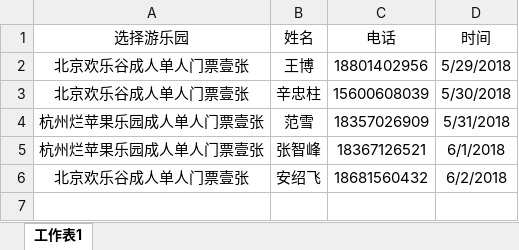
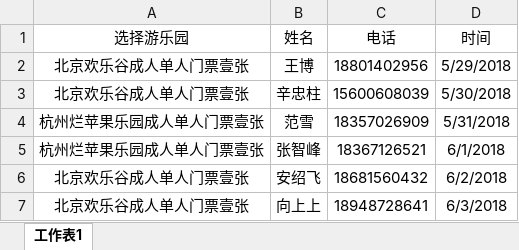
Before and after one commit to BoenZhang/meijiCode, an Excel workbook: src/winner/list.xlsx, sheet 工作表1, drawn as a sheet; values as stored, in another font and other column widths than the file's, no borders; the diff names each change by its address in the sheet, - before the commit and + after, or states it on an @@ line.

Commit message:
update

```diff
--- a/src/winner/list.xlsx (sheet 工作表1)
+++ b/src/winner/list.xlsx (sheet 工作表1)
+row 7: 北京欢乐谷成人单人门票壹张 | 向上上 | 18948728641 | 6/3/2018
```
